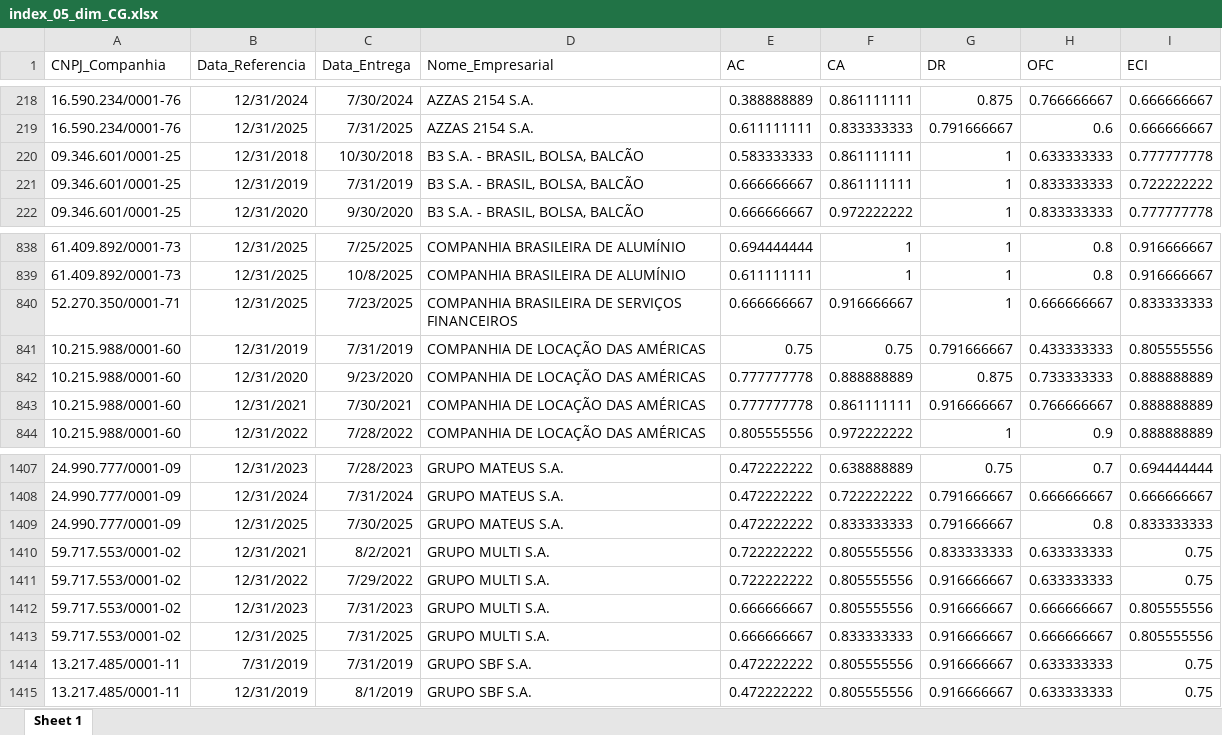
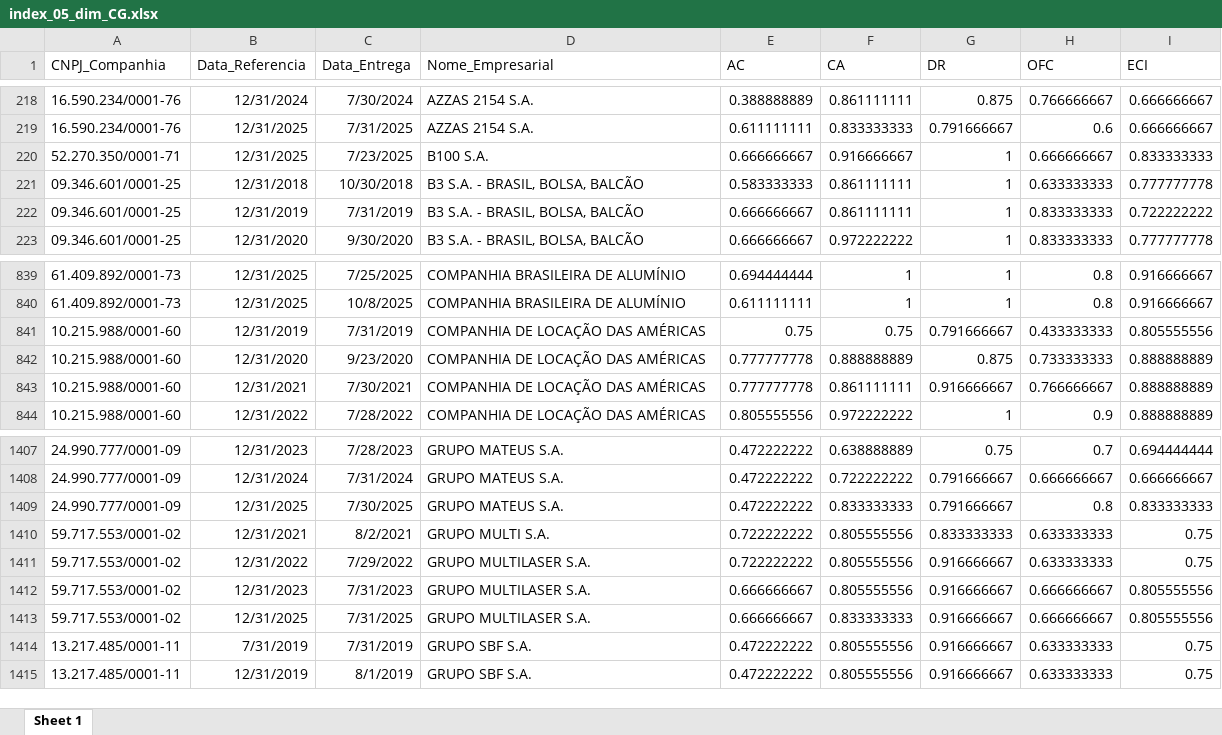
Before and after one commit to mvlp/celta, an Excel workbook: public/docs/index_05_dim_CG.xlsx, sheet Sheet 1, drawn as a sheet; only a part is shown, gaps mark what is left out; values as stored, in another font and other column widths than the file's, no borders; removed rows and columns are numbered as before the commit, all else as after; the diff names each change by its address in the sheet, - before the commit and + after, or states it on an @@ line.

```diff
--- a/public/docs/index_05_dim_CG.xlsx (sheet Sheet 1)
+++ b/public/docs/index_05_dim_CG.xlsx (sheet Sheet 1)
+row 220: 52.270.350/0001-71 | 12/31/2025 | 7/23/2025 | B100 S.A. | 0.666666667 | 0.916666667 | 1 | 0.666666667 | 0.833333333
-row 840: 52.270.350/0001-71 | 12/31/2025 | 7/23/2025 | COMPANHIA BRASILEIRA DE SERVIÇOS FINANCEIROS | 0.666666667 | 0.916666667 | 1 | 0.666666667 | 0.833333333
-D1411:D1413 (Nome_Empresarial): GRUPO MULTI S.A.
+D1411:D1413 (Nome_Empresarial): GRUPO MULTILASER S.A.
```
Also changed, not shown: public/docs/index_07_dim_CG.xlsx, 13 other files.
